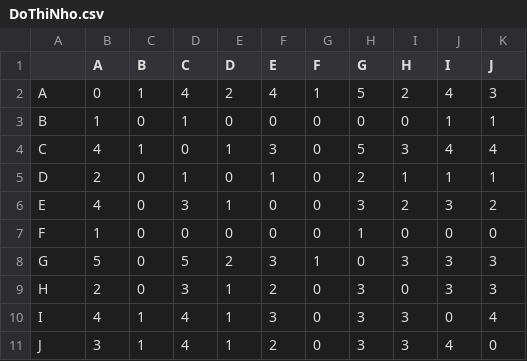
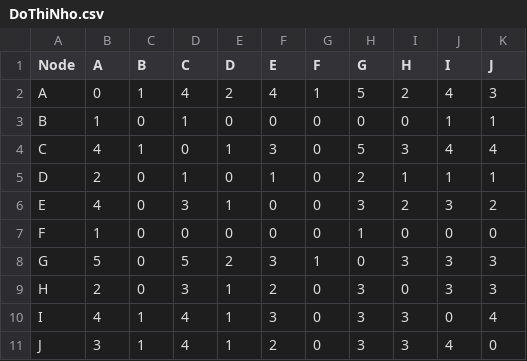
Before and after one commit to LeeTuanKhanh/MXH_Project, a CSV file: DoThiNho.csv, drawn as a sheet.

Commit message:
Add files via upload

```diff
--- a/DoThiNho.csv
+++ b/DoThiNho.csv
@@ -1,2 +1,2 @@
-,A,B,C,D,E,F,G,H,I,J
+Node,A,B,C,D,E,F,G,H,I,J
 A,0,1,4,2,4,1,5,2,4,3
```
